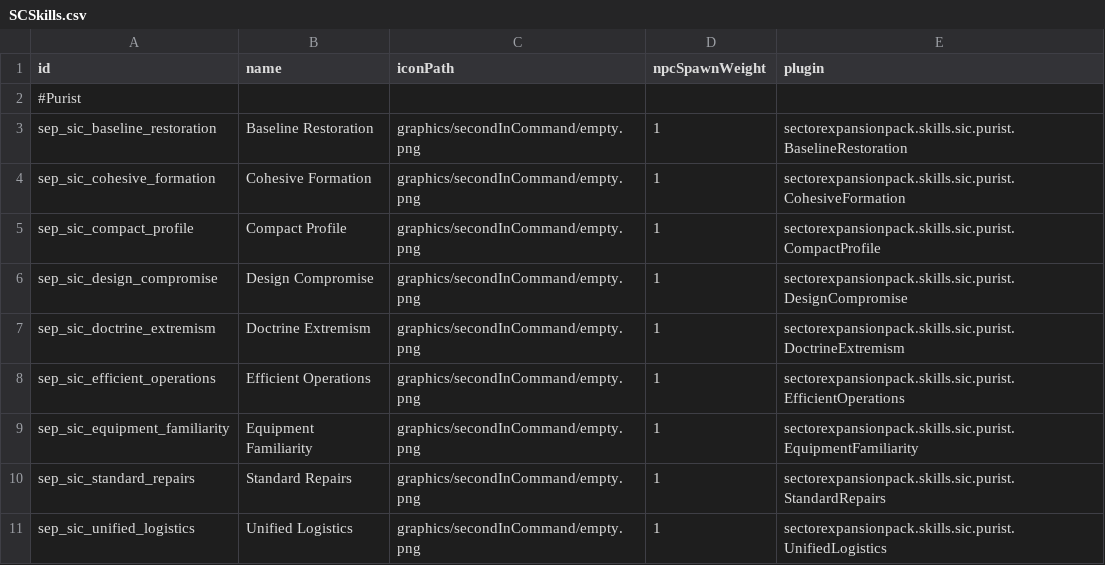
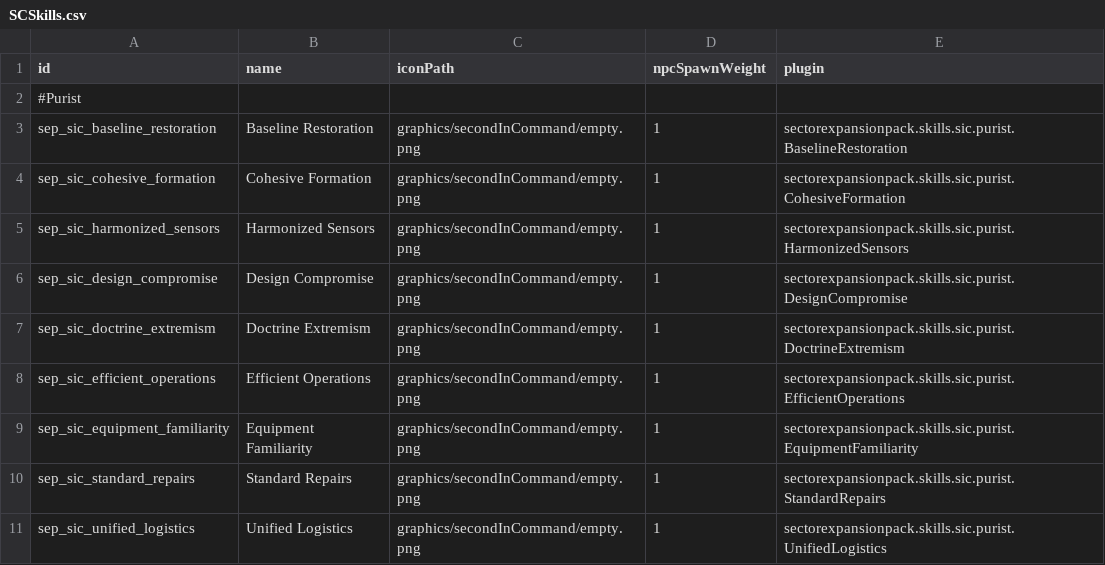
Before and after one commit to AudaxLudos/sector-expansion-pack, a CSV file: data/config/secondInCommand/SCSkills.csv, drawn as a sheet.

Commit message:
Rename skill compact profile to harmonized sensors

```diff
--- a/data/config/secondInCommand/SCSkills.csv
+++ b/data/config/secondInCommand/SCSkills.csv
@@ -4,3 +4,3 @@ sep_sic_baseline_restoration,Baseline Restoration,graphics/secondInCommand/empty
 sep_sic_cohesive_formation,Cohesive Formation,graphics/secondInCommand/empty.png,1,sectorexpansionpack.skills.sic.purist.CohesiveFormation
-sep_sic_compact_profile,Compact Profile,graphics/secondInCommand/empty.png,1,sectorexpansionpack.skills.sic.purist.CompactProfile
+sep_sic_harmonized_sensors,Harmonized Sensors,graphics/secondInCommand/empty.png,1,sectorexpansionpack.skills.sic.purist.HarmonizedSensors
 sep_sic_design_compromise,Design Compromise,graphics/secondInCommand/empty.png,1,sectorexpansionpack.skills.sic.purist.DesignCompromise
```
Also changed, not shown: 2 other files.
